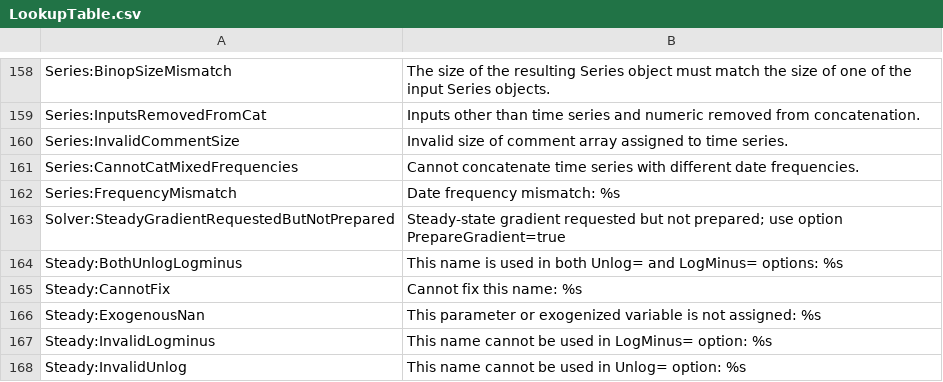
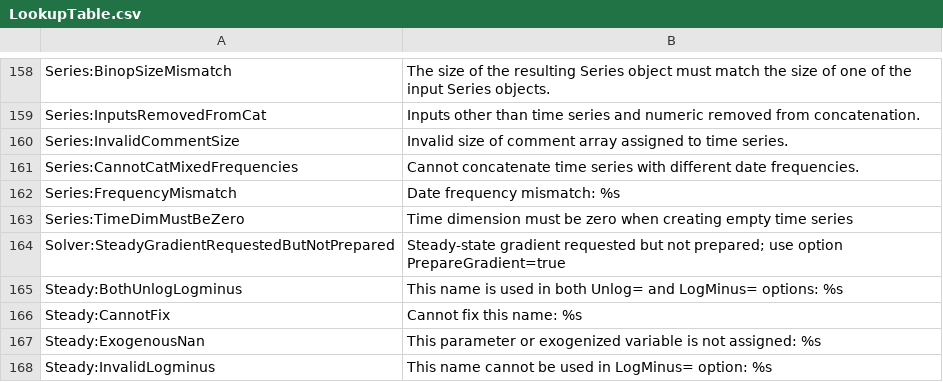
Before and after one commit to IRIS-Solutions-Team/IRIS-Toolbox, a CSV file: +exception/LookupTable.csv, drawn as a sheet; only a part is shown, gaps mark what is left out; the shorter side is filled out with more unchanged rows.

Commit message:
Redefine tseries.empty, Series.empty to comply with standard behavior. This creates a bkw compatibility issue, empty( ) is a static method from now on

```diff
--- a/+exception/LookupTable.csv
+++ b/+exception/LookupTable.csv
@@ -162,2 +162,3 @@ Series:CannotCatMixedFrequencies,Cannot concatenate time series with different d
 Series:FrequencyMismatch,Date frequency mismatch: %s
+Series:TimeDimMustBeZero,Time dimension must be zero when creating empty time series
 Solver:SteadyGradientRequestedButNotPrepared, Steady-state gradient requested but not prepared; use option PrepareGradient=true
```
Also changed, not shown: 9 other files.
